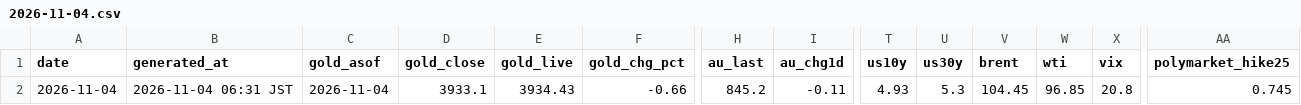
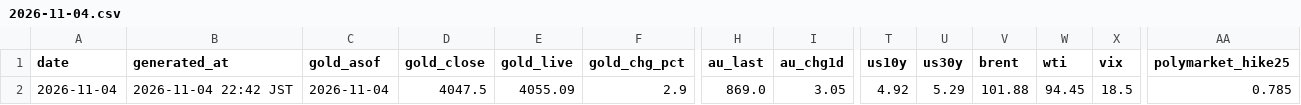
Before and after one commit to Wangxian111/xaudaily-data, a CSV file: data/daily/2026-11-04.csv, drawn as a sheet; only a part is shown, gaps mark what is left out; the diff names each change by its address in the sheet, - before the commit and + after, or states it on an @@ line.

Commit message:
Update data/daily/2026-11-04.csv

```diff
--- a/data/daily/2026-11-04.csv
+++ b/data/daily/2026-11-04.csv
-B2 (generated_at): 2026-11-04 06:31 JST
+B2 (generated_at): 2026-11-04 22:42 JST
-D2 (gold_close): 3933.1
+D2 (gold_close): 4047.5
-E2 (gold_live): 3934.43
+E2 (gold_live): 4055.09
-F2 (gold_chg_pct): -0.66
+F2 (gold_chg_pct): 2.9
-H2 (au_last): 845.2
+H2 (au_last): 869.0
-I2 (au_chg1d): -0.11
+I2 (au_chg1d): 3.05
-T2 (us10y): 4.93
+T2 (us10y): 4.92
-U2 (us30y): 5.3
+U2 (us30y): 5.29
-V2 (brent): 104.45
+V2 (brent): 101.88
-W2 (wti): 96.85
+W2 (wti): 94.45
-X2 (vix): 20.8
+X2 (vix): 18.5
-AA2 (polymarket_hike25): 0.745
+AA2 (polymarket_hike25): 0.785
```
